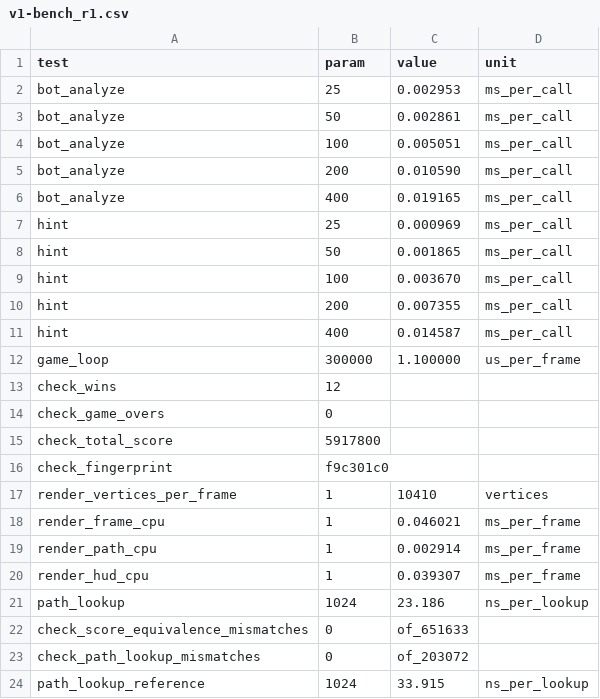
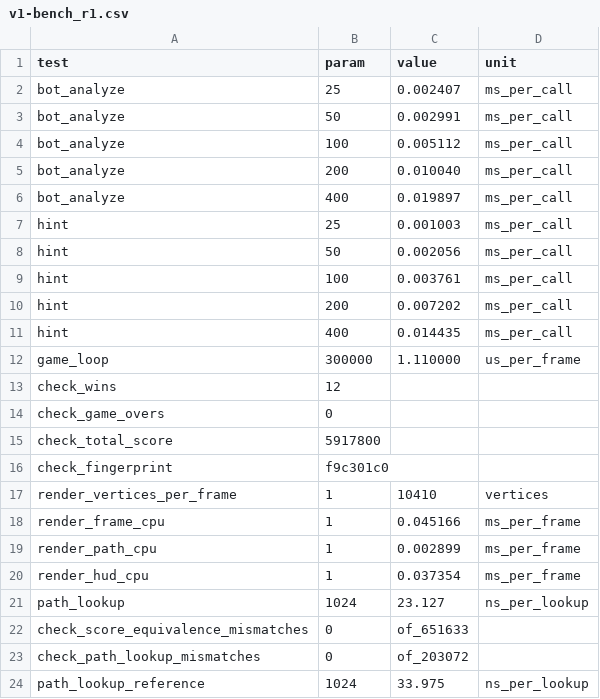
Before and after one commit to trolexdd/Zuma-Optimized, a CSV file: v1-bench_r1.csv, drawn as a sheet.

```diff
--- a/v1-bench_r1.csv
+++ b/v1-bench_r1.csv
@@ -1,13 +1,13 @@
 test,param,value,unit
-bot_analyze,25,0.002953,ms_per_call
-bot_analyze,50,0.002861,ms_per_call
-bot_analyze,100,0.005051,ms_per_call
-bot_analyze,200,0.010590,ms_per_call
-bot_analyze,400,0.019165,ms_per_call
-hint,25,0.000969,ms_per_call
-hint,50,0.001865,ms_per_call
-hint,100,0.003670,ms_per_call
-hint,200,0.007355,ms_per_call
-hint,400,0.014587,ms_per_call
-game_loop,300000,1.100000,us_per_frame
+bot_analyze,25,0.002407,ms_per_call
+bot_analyze,50,0.002991,ms_per_call
+bot_analyze,100,0.005112,ms_per_call
+bot_analyze,200,0.010040,ms_per_call
+bot_analyze,400,0.019897,ms_per_call
+hint,25,0.001003,ms_per_call
+hint,50,0.002056,ms_per_call
+hint,100,0.003761,ms_per_call
+hint,200,0.007202,ms_per_call
+hint,400,0.014435,ms_per_call
+game_loop,300000,1.110000,us_per_frame
 check_wins,12,,
@@ -17,8 +17,8 @@ check_fingerprint,f9c301c0,,
 render_vertices_per_frame,1,10410,vertices
-render_frame_cpu,1,0.046021,ms_per_frame
-render_path_cpu,1,0.002914,ms_per_frame
-render_hud_cpu,1,0.039307,ms_per_frame
-path_lookup,1024,23.186,ns_per_lookup
+render_frame_cpu,1,0.045166,ms_per_frame
+render_path_cpu,1,0.002899,ms_per_frame
+render_hud_cpu,1,0.037354,ms_per_frame
+path_lookup,1024,23.127,ns_per_lookup
 check_score_equivalence_mismatches,0,of_651633,
 check_path_lookup_mismatches,0,of_203072,
-path_lookup_reference,1024,33.915,ns_per_lookup
+path_lookup_reference,1024,33.975,ns_per_lookup
```
Also changed, not shown: v1-bench_r2.csv, v1-bench_r3.csv, 2 other files.
